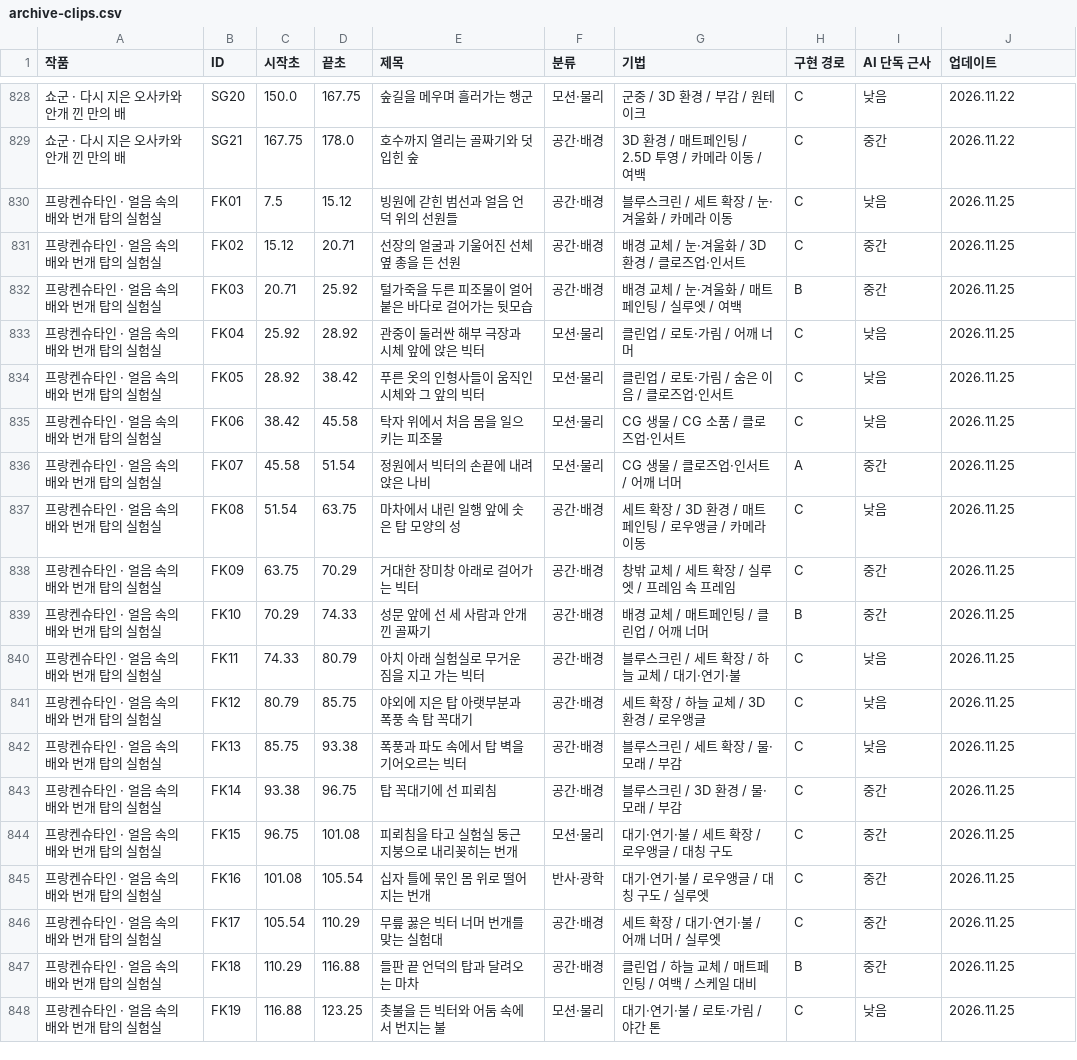
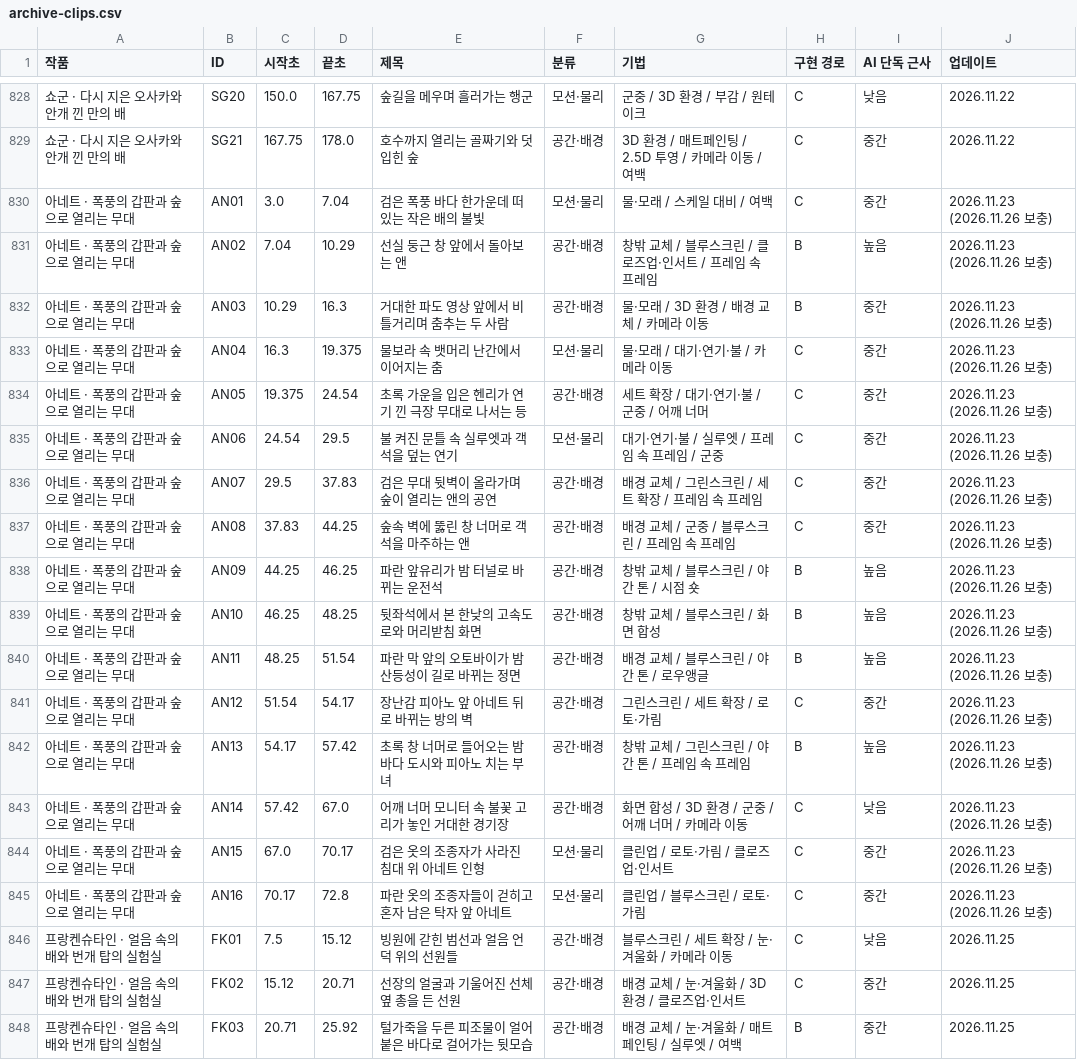
Before and after one commit to meandfree23/vfx-notes, a CSV file: dist/data/archive-clips.csv, drawn as a sheet; only a part is shown, gaps mark what is left out; the shorter side is filled out with more unchanged rows; the diff names each change by its address in the sheet, - before the commit and + after, or states it on an @@ line.

```diff
--- a/dist/data/archive-clips.csv
+++ b/dist/data/archive-clips.csv
+row 830: 아네트 · 폭풍의 갑판과 숲으로 열리는 무대 | AN01 | 3.0 | 7.04 | 검은 폭풍 바다 한가운데 떠 있는 작은 배의 불빛 | 모션·물리 | 물·모래 / 스케일 대비 / 여백 | C | 중간 | 2026.11.23 (2026.11.26 보충)
+row 831: 아네트 · 폭풍의 갑판과 숲으로 열리는 무대 | AN02 | 7.04 | 10.29 | 선실 둥근 창 앞에서 돌아보는 앤 | 공간·배경 | 창밖 교체 / 블루스크린 / 클로즈업·인서트 / 프레임 속 프레임 | B | 높음 | 2026.11.23 (2026.11.26 보충)
+row 832: 아네트 · 폭풍의 갑판과 숲으로 열리는 무대 | AN03 | 10.29 | 16.3 | 거대한 파도 영상 앞에서 비틀거리며 춤추는 두 사람 | 공간·배경 | 물·모래 / 3D 환경 / 배경 교체 / 카메라 이동 | B | 중간 | 2026.11.23 (2026.11.26 보충)
+row 833: 아네트 · 폭풍의 갑판과 숲으로 열리는 무대 | AN04 | 16.3 | 19.375 | 물보라 속 뱃머리 난간에서 이어지는 춤 | 모션·물리 | 물·모래 / 대기·연기·불 / 카메라 이동 | C | 중간 | 2026.11.23 (2026.11.26 보충)
+row 834: 아네트 · 폭풍의 갑판과 숲으로 열리는 무대 | AN05 | 19.375 | 24.54 | 초록 가운을 입은 헨리가 연기 낀 극장 무대로 나서는 등 | 공간·배경 | 세트 확장 / 대기·연기·불 / 군중 / 어깨 너머 | C | 중간 | 2026.11.23 (2026.11.26 보충)
+row 835: 아네트 · 폭풍의 갑판과 숲으로 열리는 무대 | AN06 | 24.54 | 29.5 | 불 켜진 문틀 속 실루엣과 객석을 덮는 연기 | 모션·물리 | 대기·연기·불 / 실루엣 / 프레임 속 프레임 / 군중 | C | 중간 | 2026.11.23 (2026.11.26 보충)
+row 836: 아네트 · 폭풍의 갑판과 숲으로 열리는 무대 | AN07 | 29.5 | 37.83 | 검은 무대 뒷벽이 올라가며 숲이 열리는 앤의 공연 | 공간·배경 | 배경 교체 / 그린스크린 / 세트 확장 / 프레임 속 프레임 | C | 중간 | 2026.11.23 (2026.11.26 보충)
+row 837: 아네트 · 폭풍의 갑판과 숲으로 열리는 무대 | AN08 | 37.83 | 44.25 | 숲속 벽에 뚫린 창 너머로 객석을 마주하는 앤 | 공간·배경 | 배경 교체 / 군중 / 블루스크린 / 프레임 속 프레임 | C | 중간 | 2026.11.23 (2026.11.26 보충)
+row 838: 아네트 · 폭풍의 갑판과 숲으로 열리는 무대 | AN09 | 44.25 | 46.25 | 파란 앞유리가 밤 터널로 바뀌는 운전석 | 공간·배경 | 창밖 교체 / 블루스크린 / 야간 톤 / 시점 숏 | B | 높음 | 2026.11.23 (2026.11.26 보충)
+row 839: 아네트 · 폭풍의 갑판과 숲으로 열리는 무대 | AN10 | 46.25 | 48.25 | 뒷좌석에서 본 한낮의 고속도로와 머리받침 화면 | 공간·배경 | 창밖 교체 / 블루스크린 / 화면 합성 | B | 높음 | 2026.11.23 (2026.11.26 보충)
+row 840: 아네트 · 폭풍의 갑판과 숲으로 열리는 무대 | AN11 | 48.25 | 51.54 | 파란 막 앞의 오토바이가 밤 산등성이 길로 바뀌는 정면 | 공간·배경 | 배경 교체 / 블루스크린 / 야간 톤 / 로우앵글 | B | 높음 | 2026.11.23 (2026.11.26 보충)
+row 841: 아네트 · 폭풍의 갑판과 숲으로 열리는 무대 | AN12 | 51.54 | 54.17 | 장난감 피아노 앞 아네트 뒤로 바뀌는 방의 벽 | 공간·배경 | 그린스크린 / 세트 확장 / 로토·가림 | C | 중간 | 2026.11.23 (2026.11.26 보충)
+row 842: 아네트 · 폭풍의 갑판과 숲으로 열리는 무대 | AN13 | 54.17 | 57.42 | 초록 창 너머로 들어오는 밤바다 도시와 피아노 치는 부녀 | 공간·배경 | 창밖 교체 / 그린스크린 / 야간 톤 / 프레임 속 프레임 | B | 높음 | 2026.11.23 (2026.11.26 보충)
+row 843: 아네트 · 폭풍의 갑판과 숲으로 열리는 무대 | AN14 | 57.42 | 67.0 | 어깨 너머 모니터 속 불꽃 고리가 놓인 거대한 경기장 | 공간·배경 | 화면 합성 / 3D 환경 / 군중 / 어깨 너머 / 카메라 이동 | C | 낮음 | 2026.11.23 (2026.11.26 보충)
+row 844: 아네트 · 폭풍의 갑판과 숲으로 열리는 무대 | AN15 | 67.0 | 70.17 | 검은 옷의 조종자가 사라진 침대 위 아네트 인형 | 모션·물리 | 클린업 / 로토·가림 / 클로즈업·인서트 | C | 중간 | 2026.11.23 (2026.11.26 보충)
+row 845: 아네트 · 폭풍의 갑판과 숲으로 열리는 무대 | AN16 | 70.17 | 72.8 | 파란 옷의 조종자들이 걷히고 혼자 남은 탁자 앞 아네트 | 모션·물리 | 클린업 / 블루스크린 / 로토·가림 | C | 중간 | 2026.11.23 (2026.11.26 보충)
```
Also changed, not shown: 4 other files.
